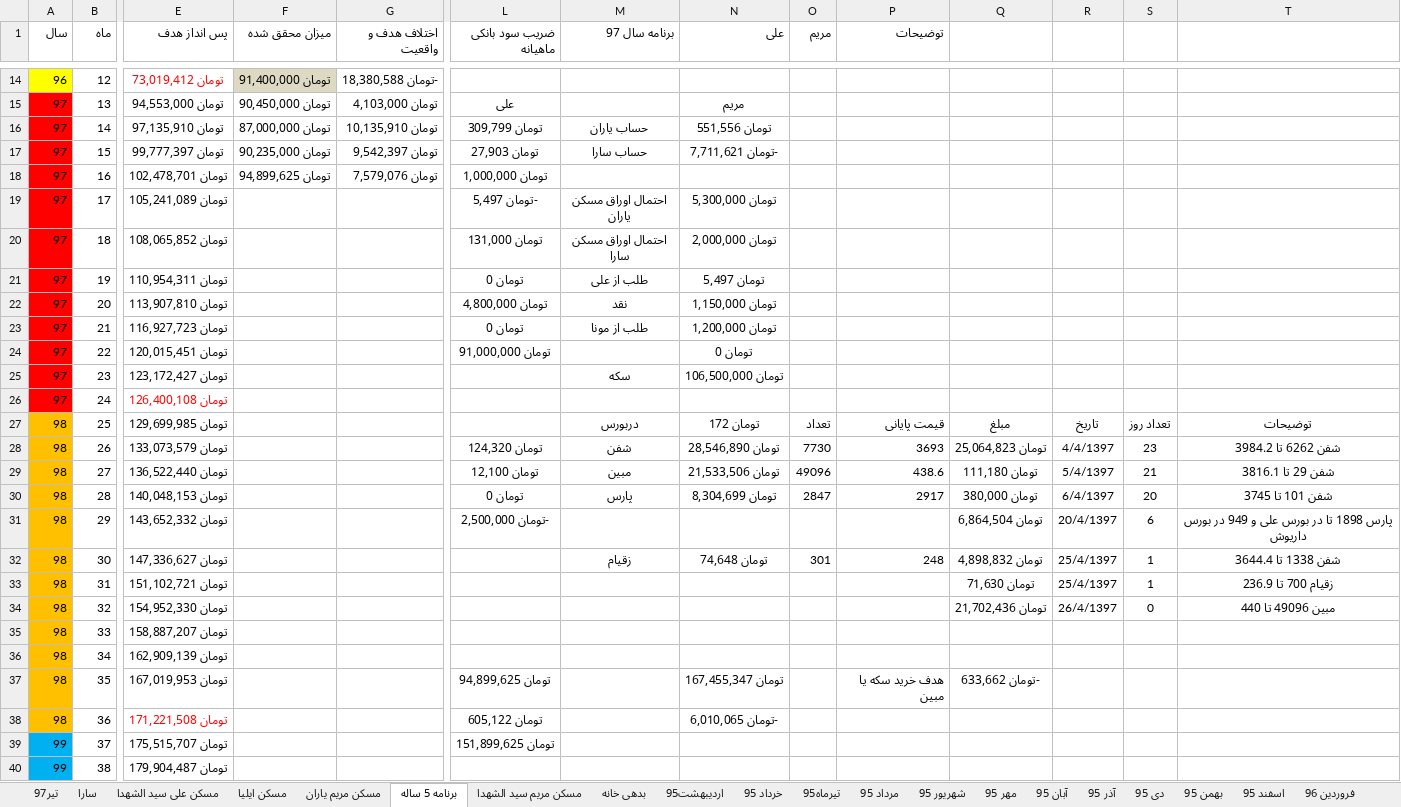
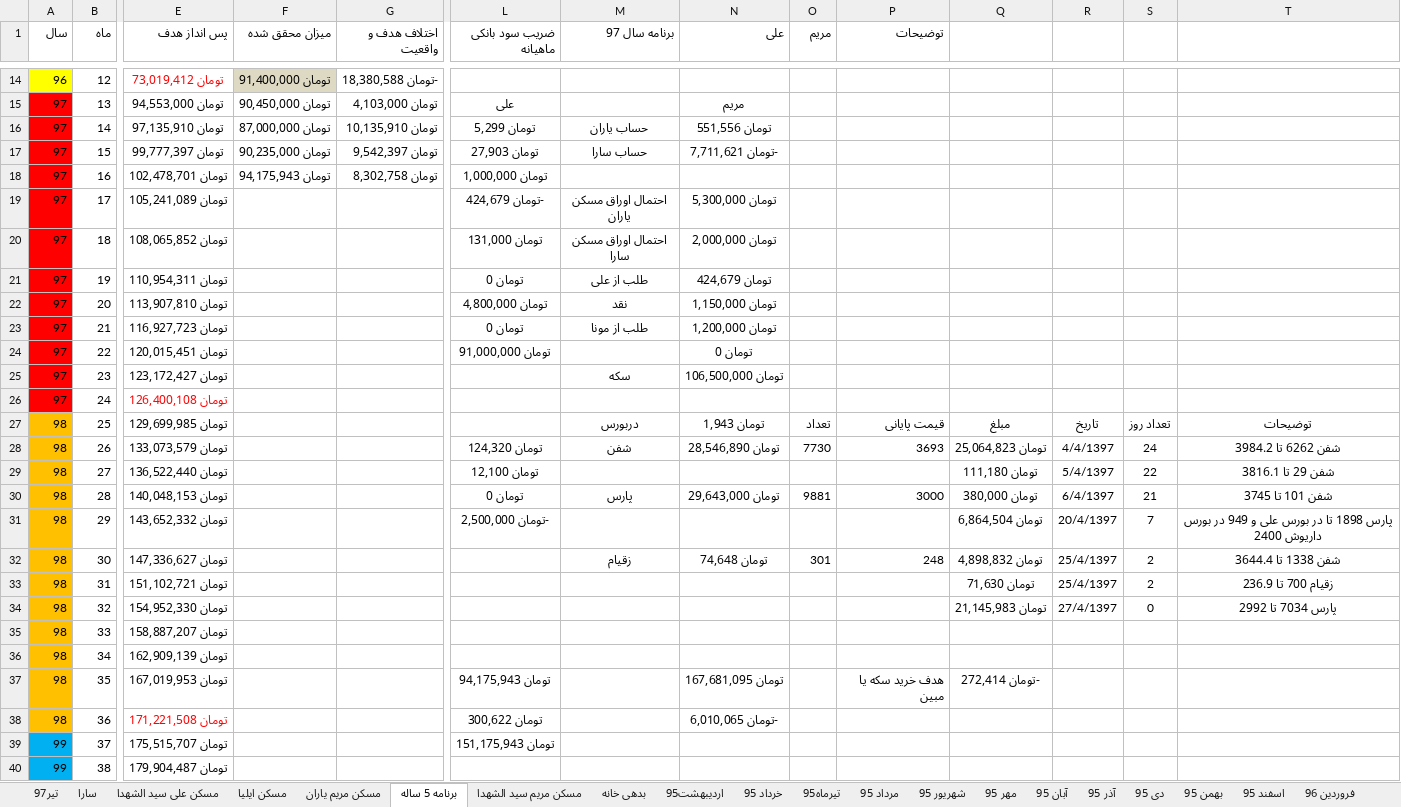
Before and after one commit to ali61n60/AudioDemo, an Excel workbook: AudioDemo/finance/finance.xlsx, sheet برنامه 5 ساله, drawn as a sheet; only a part is shown, gaps mark what is left out; values as stored, in another font and other column widths than the file's, no borders; conditional formats not drawn; the diff names each change by its address in the sheet, - before the commit and + after, or states it on an @@ line.

```diff
--- a/AudioDemo/finance/finance.xlsx (sheet برنامه 5 ساله)
+++ b/AudioDemo/finance/finance.xlsx (sheet برنامه 5 ساله)
-L16 (ضریب سود بانکی ماهیانه): تومان 309,799
+L16 (ضریب سود بانکی ماهیانه): تومان 5,299
-F18 (میزان محقق شده): تومان 94,899,625
+F18 (میزان محقق شده): تومان 94,175,943
-G18 (اختلاف هدف و واقعیت): تومان 7,579,076
+G18 (اختلاف هدف و واقعیت): تومان 8,302,758
-L19 (ضریب سود بانکی ماهیانه): -تومان 5,497
+L19 (ضریب سود بانکی ماهیانه): -تومان 424,679
-N21 (علی): تومان 5,497
+N21 (علی): تومان 424,679
-N27 (علی): تومان 172
+N27 (علی): تومان 1,943
-S28: 23
+S28: 24
-M29 (برنامه سال 97): مبین
+M29 (برنامه سال 97): (empty)
-N29 (علی): تومان 21,533,506
+N29 (علی): (empty)
-O29 (مریم): 49096
+O29 (مریم): (empty)
-P29 (توضیحات): 438.6
+P29 (توضیحات): (empty)
-S29: 21
+S29: 22
-N30 (علی): تومان 8,304,699
+N30 (علی): تومان 29,643,000
-O30 (مریم): 2847
+O30 (مریم): 9881
-P30 (توضیحات): 2917
+P30 (توضیحات): 3000
-S30: 20
+S30: 21
-S31: 6
+S31: 7
-T31: …بورس داریوش
+T31: …بورس داریوش 2400
-S32:S33: 1
+S32:S33: 2
-Q34: تومان 21,702,436
+Q34: تومان 21,145,983
-R34: 26/4/1397
+R34: 27/4/1397
-T34: مبین 49096 تا 440
+T34: پارس 7034 تا 2992
-L37 (ضریب سود بانکی ماهیانه): تومان 94,899,625
+L37 (ضریب سود بانکی ماهیانه): تومان 94,175,943
-N37 (علی): تومان 167,455,347
+N37 (علی): تومان 167,681,095
-Q37: -تومان 633,662
+Q37: -تومان 272,414
-L38 (ضریب سود بانکی ماهیانه): تومان 605,122
+L38 (ضریب سود بانکی ماهیانه): تومان 300,622
-L39 (ضریب سود بانکی ماهیانه): تومان 151,899,625
+L39 (ضریب سود بانکی ماهیانه): تومان 151,175,943
```
Also changed, not shown: sheet مسکن ایلیا, sheet تیر97, formulas that keep their value.
